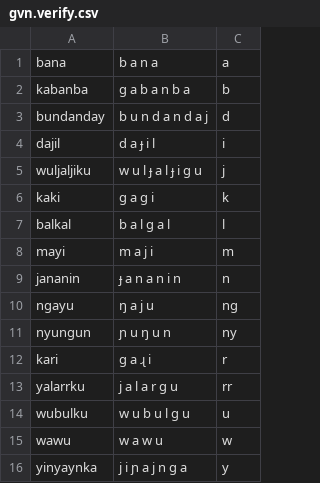
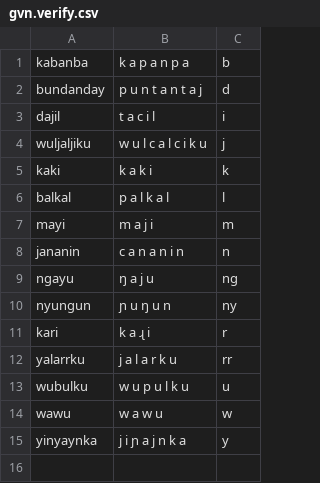
Before and after one commit to CohenPr-XPF/XPF, a CSV file: Data/gvn_KukuYalanji/gvn.verify.csv, drawn as a sheet.

```diff
--- a/Data/gvn_KukuYalanji/gvn.verify.csv
+++ b/Data/gvn_KukuYalanji/gvn.verify.csv
@@ -1,16 +1,15 @@
-bana,b a n a,"a"
-kabanba,ɡ a b a n b a,"b"
-bundanday,b u n d a n d a j,"d"
-dajil,d a ɟ i l,"i"
-wuljaljiku,w u l ɟ a l ɟ i ɡ u,"j"
-kaki,ɡ a ɡ i,"k"
-balkal,b a l ɡ a l,"l"
+kabanba,k a p a n p a,"b"
+bundanday,p u n t a n t a j,"d"
+dajil,t a c i l,"i"
+wuljaljiku,w u l c a l c i k u,"j"
+kaki,k a k i,"k"
+balkal,p a l k a l,"l"
 mayi,m a j i,"m"
-jananin,ɟ a n a n i n,"n"
+jananin,c a n a n i n,"n"
 ngayu,ŋ a j u,"ng"
 nyungun,ɲ u ŋ u n,"ny"
-kari,ɡ a ɻ i,"r"
-yalarrku,j a l a r ɡ u,"rr"
-wubulku,w u b u l ɡ u,"u"
+kari,k a ɻ i,"r"
+yalarrku,j a l a r k u,"rr"
+wubulku,w u p u l k u,"u"
 wawu,w a w u,"w"
-yinyaynka,j i ɲ a j n ɡ a,"y"
+yinyaynka,j i ɲ a j n k a,"y"
```
Also changed, not shown: Data/tzo_Tzotzil/tzo.verify.csv, Data/yua_YucatecMaya/yua.verify.csv, 17 other files.
